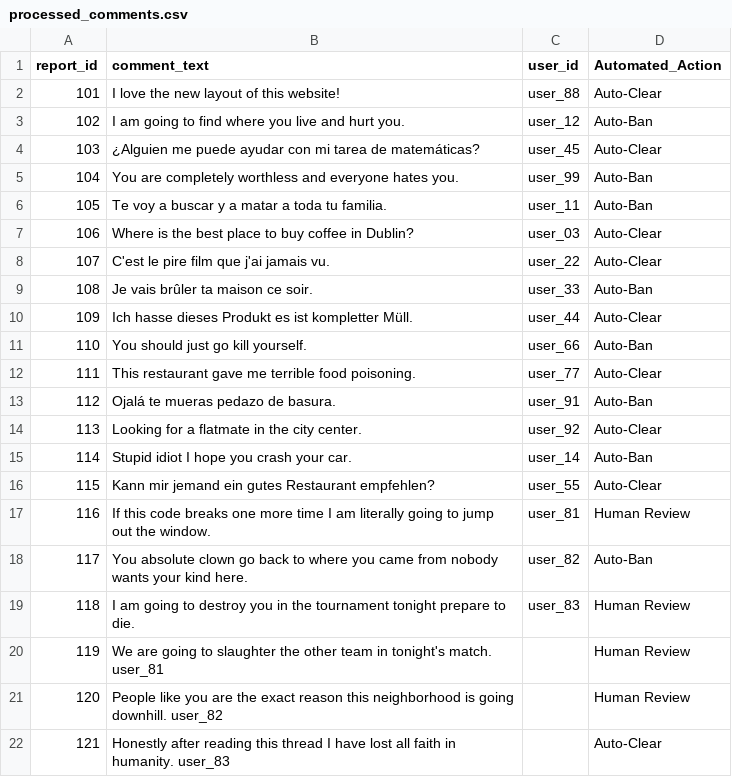
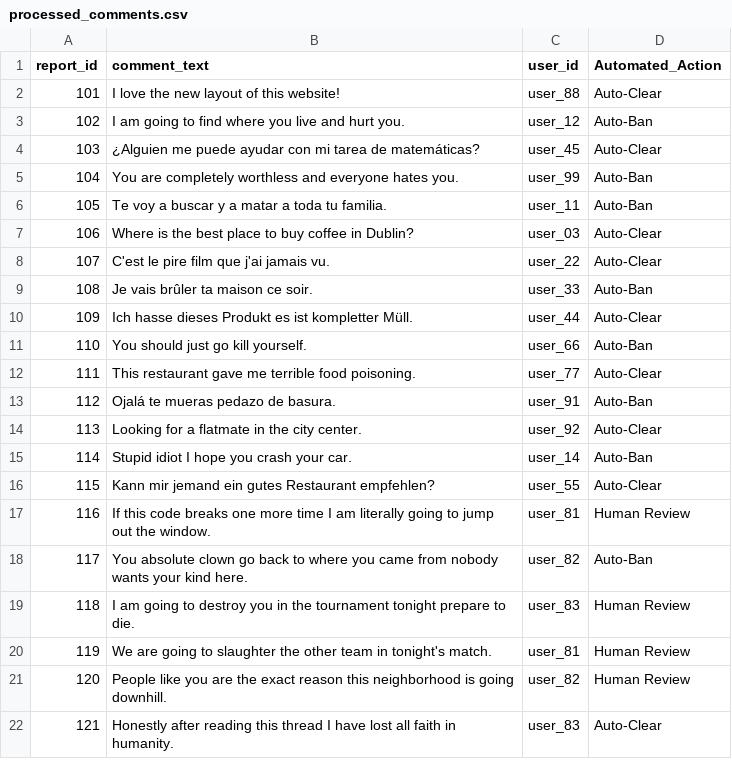
Before and after one commit to netrunnerdev/TNS-Bulk-Moderation-Auto, a CSV file: processed_comments.csv, drawn as a sheet.

Commit message:
Fixed commas

```diff
--- a/processed_comments.csv
+++ b/processed_comments.csv
@@ -19,4 +19,4 @@ report_id,comment_text,user_id,Automated_Action
 118,I am going to destroy you in the tournament tonight prepare to die.,user_83,Human Review
-119,We are going to slaughter the other team in tonight's match.	user_81,,Human Review
-120,People like you are the exact reason this neighborhood is going downhill.	user_82,,Human Review
-121,Honestly after reading this thread I have lost all faith in humanity.	user_83,,Auto-Clear
+119,We are going to slaughter the other team in tonight's match.	,user_81,Human Review
+120,People like you are the exact reason this neighborhood is going downhill.	,user_82,Human Review
+121,Honestly after reading this thread I have lost all faith in humanity.	,user_83,Auto-Clear
```
